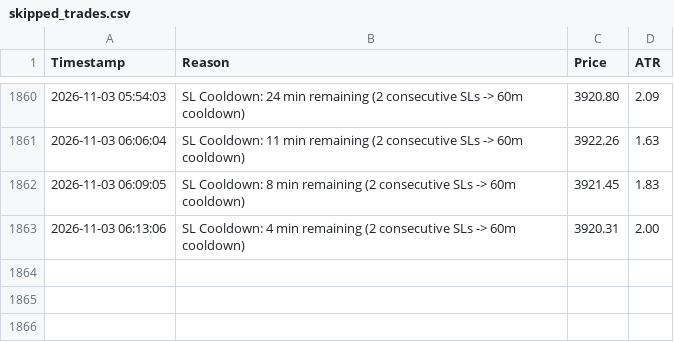
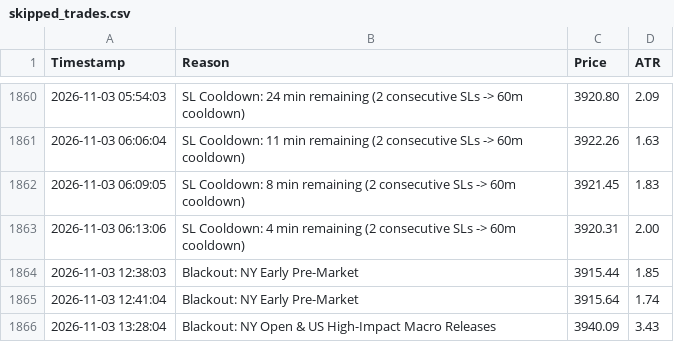
Before and after one commit to shashidaren/gold-trading-bot, a CSV file: skipped_trades.csv, drawn as a sheet; only a part is shown, gaps mark what is left out.

```diff
--- a/skipped_trades.csv
+++ b/skipped_trades.csv
@@ -1863 +1863,4 @@ Timestamp,Reason,Price,ATR
 2026-11-03 06:13:06,SL Cooldown: 4 min remaining (2 consecutive SLs -> 60m cooldown),3920.31,2.00
+2026-11-03 12:38:03,Blackout: NY Early Pre-Market,3915.44,1.85
+2026-11-03 12:41:04,Blackout: NY Early Pre-Market,3915.64,1.74
+2026-11-03 13:28:04,Blackout: NY Open & US High-Impact Macro Releases,3940.09,3.43
```
Also changed, not shown: trades.csv, 3 other files.
